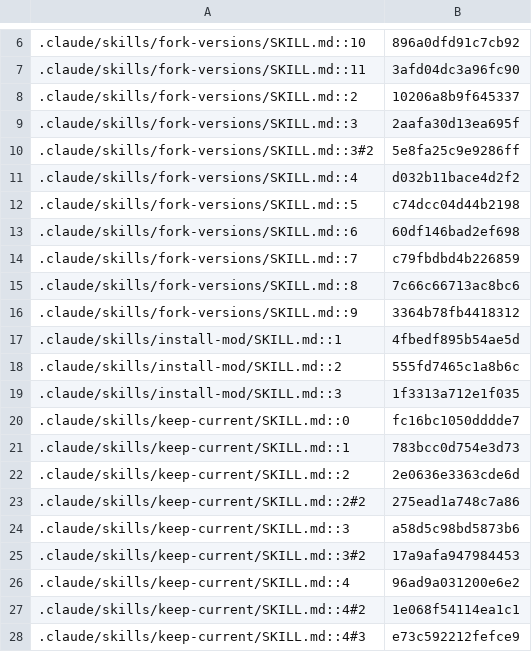
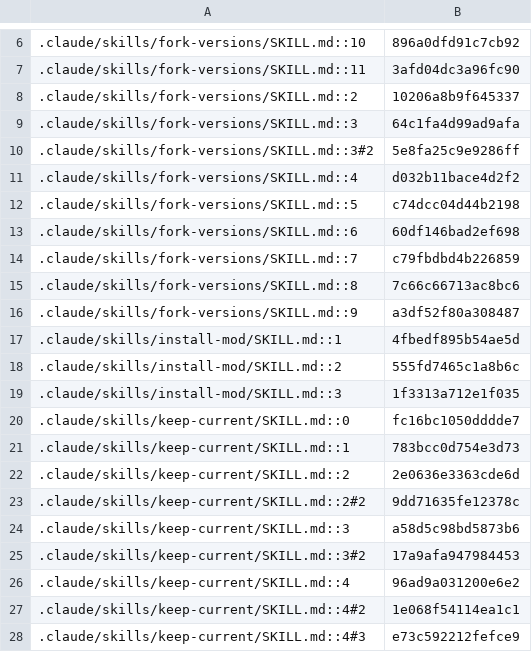
Before and after one commit to jivinstev/mc-mod-version-upgrade, a TSV file: docs/catalog-census.tsv, drawn as a sheet; only a part is shown, gaps mark what is left out.

```diff
--- a/docs/catalog-census.tsv
+++ b/docs/catalog-census.tsv
@@ -8,3 +8,3 @@
 .claude/skills/fork-versions/SKILL.md::2	10206a8b9f645337
-.claude/skills/fork-versions/SKILL.md::3	2aafa30d13ea695f
+.claude/skills/fork-versions/SKILL.md::3	64c1fa4d99ad9afa
 .claude/skills/fork-versions/SKILL.md::3#2	5e8fa25c9e9286ff
@@ -15,3 +15,3 @@
 .claude/skills/fork-versions/SKILL.md::8	7c66c66713ac8bc6
-.claude/skills/fork-versions/SKILL.md::9	3364b78fb4418312
+.claude/skills/fork-versions/SKILL.md::9	a3df52f80a308487
 .claude/skills/install-mod/SKILL.md::1	4fbedf895b54ae5d
@@ -22,3 +22,3 @@
 .claude/skills/keep-current/SKILL.md::2	2e0636e3363cde6d
-.claude/skills/keep-current/SKILL.md::2#2	275ead1a748c7a86
+.claude/skills/keep-current/SKILL.md::2#2	9dd71635fe12378c
 .claude/skills/keep-current/SKILL.md::3	a58d5c98bd5873b6
```
Also changed, not shown: 3 other files.
